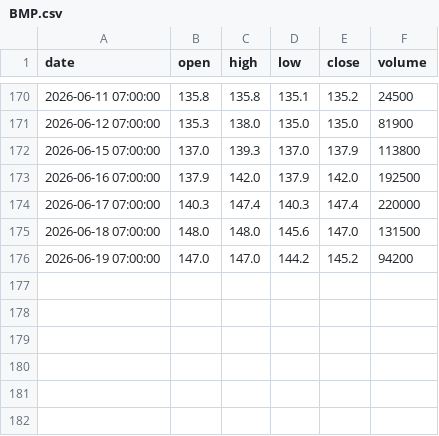
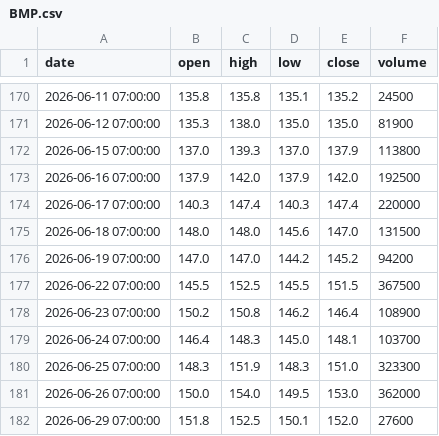
Before and after one commit to ALuong81/Find, a CSV file: data/market/BMP.csv, drawn as a sheet; only a part is shown, gaps mark what is left out.

Commit message:
update market data Mon Jun 29 06:16:50 UTC 2026

```diff
--- a/data/market/BMP.csv
+++ b/data/market/BMP.csv
@@ -176 +176,7 @@ date,open,high,low,close,volume
 2026-06-19 07:00:00,147.0,147.0,144.2,145.2,94200
+2026-06-22 07:00:00,145.5,152.5,145.5,151.5,367500
+2026-06-23 07:00:00,150.2,150.8,146.2,146.4,108900
+2026-06-24 07:00:00,146.4,148.3,145.0,148.1,103700
+2026-06-25 07:00:00,148.3,151.9,148.3,151.0,323300
+2026-06-26 07:00:00,150.0,154.0,149.5,153.0,362000
+2026-06-29 07:00:00,151.8,152.5,150.1,152.0,27600
```
Also changed, not shown: data/market/ANV.csv, data/market/BSR.csv, 27 other files.
